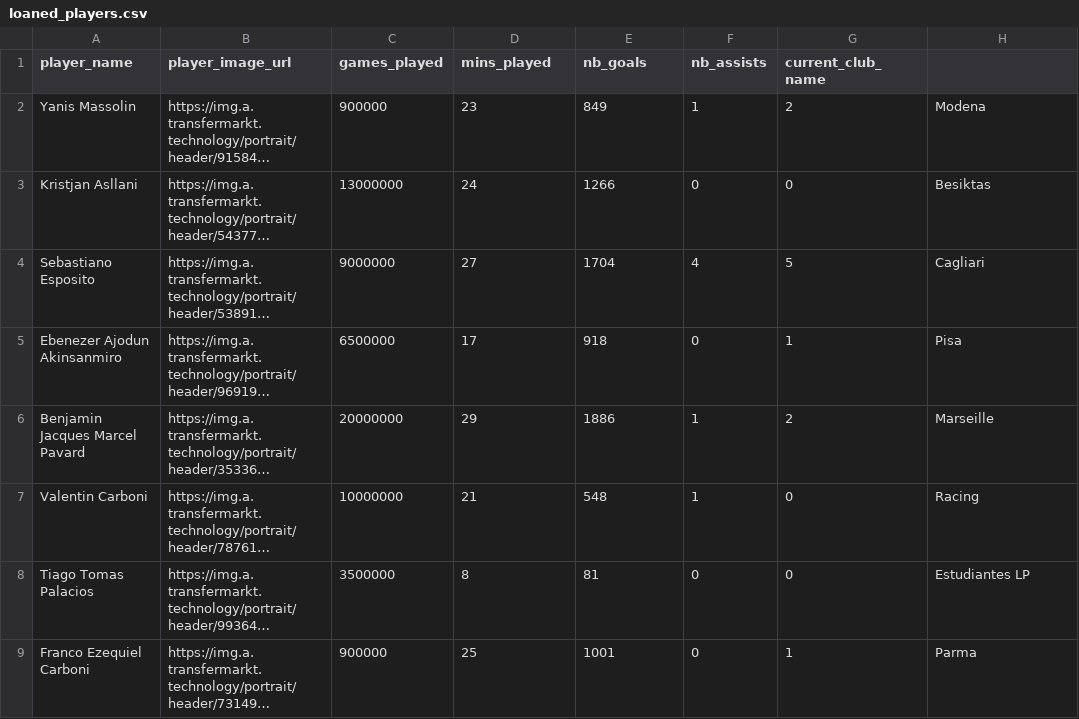
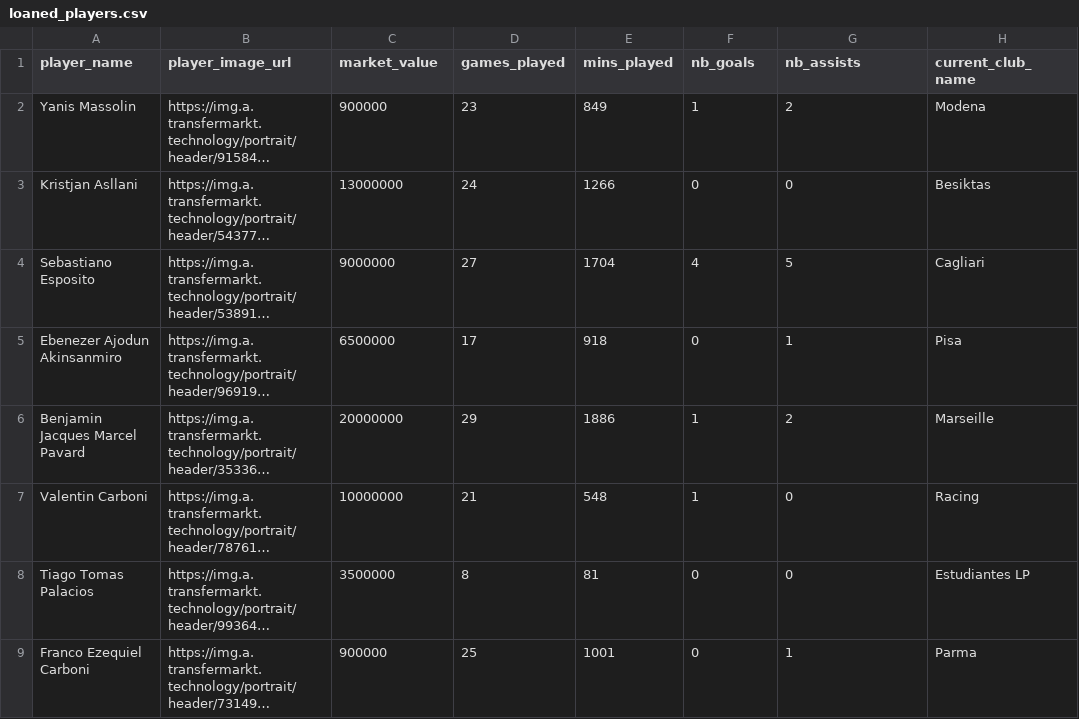
Before and after one commit to mttmtt31/Internazionale, a CSV file: public/data/loaned_players.csv, drawn as a sheet; long unchanged cells end in …; the diff names each change by its address in the sheet, - before the commit and + after, or states it on an @@ line.

Commit message:
add: missing column name in header

```diff
--- a/public/data/loaned_players.csv
+++ b/public/data/loaned_players.csv
-C1: games_played
+C1: market_value
-D1: mins_played
+D1: games_played
-E1: nb_goals
+E1: mins_played
-F1: nb_assists
+F1: nb_goals
-G1: current_club_name
+G1: nb_assists
-H1: (empty)
+H1: current_club_name
```
